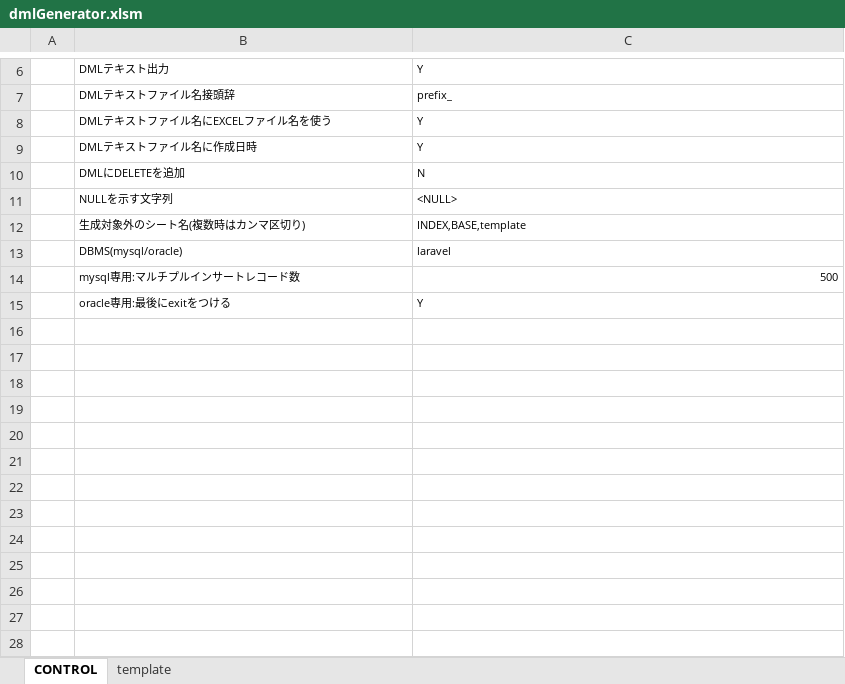
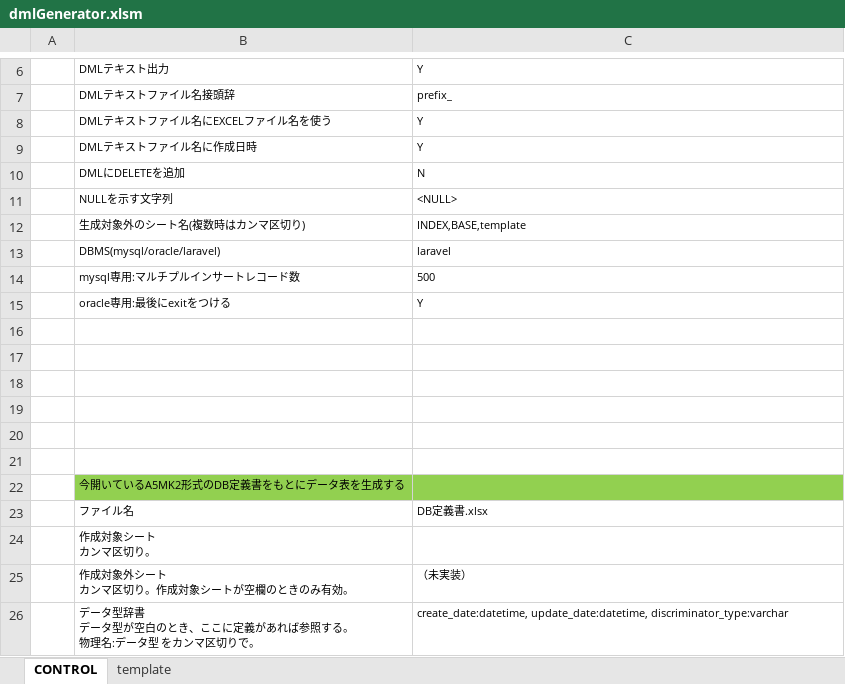
Before and after one commit to kumanobori/VBA_dmlGenerator, an Excel workbook: bin/dmlGenerator.xlsm, sheet CONTROL, drawn as a sheet; only a part is shown, gaps mark what is left out; values as stored, in another font and other column widths than the file's, no borders; charts and pictures not drawn; ↵ is a line break in a cell; the diff names each change by its address in the sheet, - before the commit and + after, or states it on an @@ line.

```diff
--- a/bin/dmlGenerator.xlsm (sheet CONTROL)
+++ b/bin/dmlGenerator.xlsm (sheet CONTROL)
-B13: DBMS(mysql/oracle)
+B13: DBMS(mysql/oracle/laravel)
-C14 alignment: right
+C14 alignment: left
+row 16: (empty)
+row 17: (empty)
+row 18: (empty)
+row 19: (empty)
+row 20: (empty)
+row 21: (empty)
+row 22:  | 今開いているA5MK2形式のDB定義書をもとにデータ表を生成する
+row 23:  | ファイル名 | DB定義書.xlsx
+row 24:  | 作成対象シート ↵ カンマ区切り。
+row 25:  | 作成対象外シート ↵ カンマ区切り。作成対象シートが空欄のときのみ有効。 | （未実装）
+row 26:  | データ型辞書 ↵ データ型が空白のとき、ここに定義があれば参照する。 ↵ 物理名:データ型 をカンマ区切りで。 | create_date:datetime, update_date:datetime, discriminator_type:varchar
```
Also changed, not shown: charts or pictures, 1 other file.
